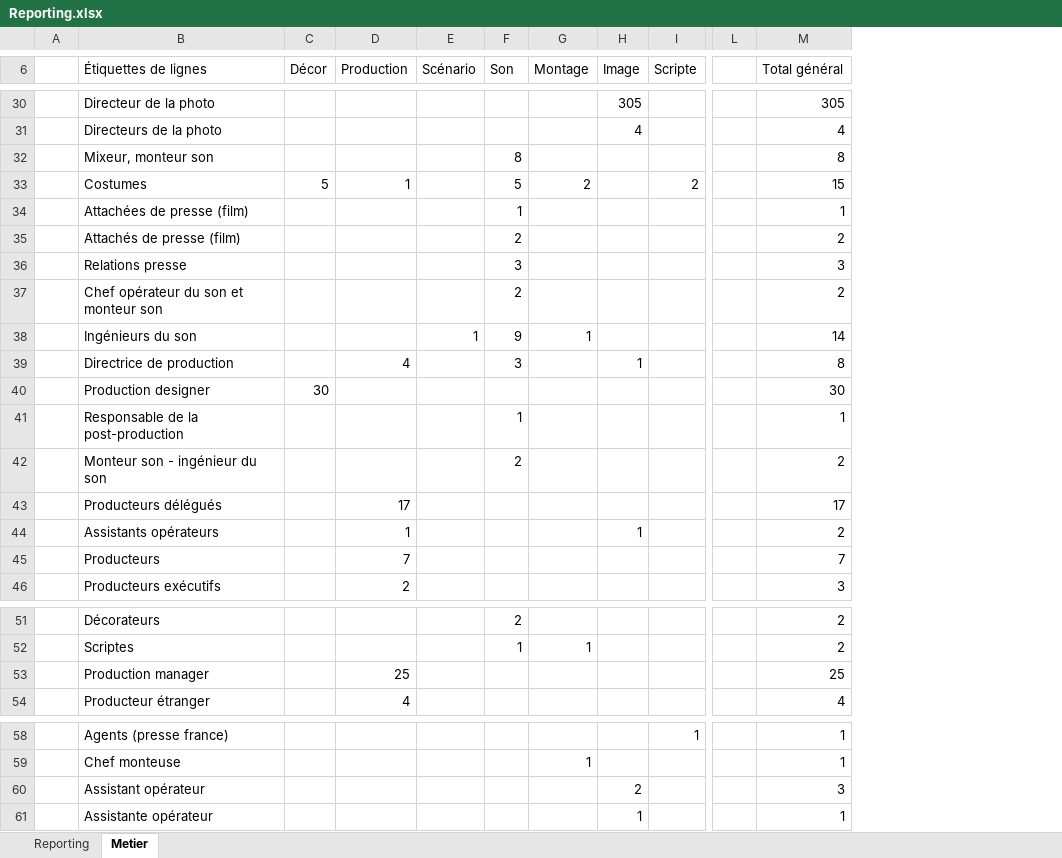
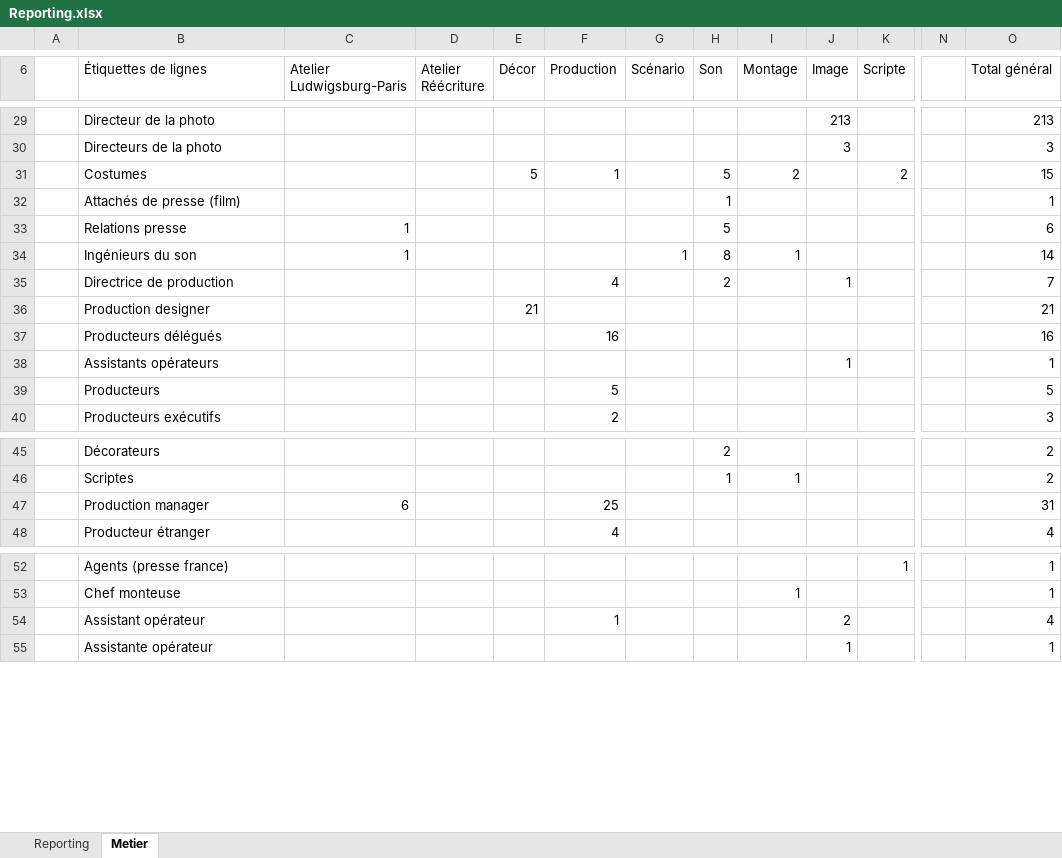
Before and after one commit to f80dev/DataCulturePro_old, an Excel workbook: FrontEnd/OpenAlumniClient/src/assets/Reporting.xlsx, sheet Metier, drawn as a sheet; only a part is shown, gaps mark what is left out; values as stored, in another font and other column widths than the file's, no borders; charts and pictures not drawn; removed rows and columns are numbered as before the commit, all else as after; rows hold the shown columns only; the diff covers the shown part only; the diff names each change by its address in the sheet, - before the commit and + after, or states it on an @@ line.

```diff
--- a/FrontEnd/OpenAlumniClient/src/assets/Reporting.xlsx (sheet Metier)
+++ b/FrontEnd/OpenAlumniClient/src/assets/Reporting.xlsx (sheet Metier)
+column C (Atelier Ludwigsburg-Paris), rows 33-34: 1 | 1; row 47: 6
+column D (Atelier Réécriture), empty
-J29 (Image): 305
+J29 (Image): 213
-O29 (Total général): 305
+O29 (Total général): 213
-J30 (Image): 4
+J30 (Image): 3
-O30 (Total général): 4
+O30 (Total général): 3
-row 32:  | Mixeur, monteur son |  |  |  | 8 |  |  |  |  | 8
-B32 (Étiquettes de lignes): Attachées de presse (film)
+B32 (Étiquettes de lignes): Attachés de presse (film)
-row 35:  | Attachés de presse (film) |  |  |  | 2 |  |  |  |  | 2
-H33 (Son): 3
+H33 (Son): 5
-O33 (Total général): 3
+O33 (Total général): 6
-row 37:  | Chef opérateur du son et monteur son |  |  |  | 2 |  |  |  |  | 2
-H34 (Son): 9
+H34 (Son): 8
-H35 (Son): 3
+H35 (Son): 2
-O35 (Total général): 8
+O35 (Total général): 7
-E36 (Décor): 30
+E36 (Décor): 21
-O36 (Total général): 30
+O36 (Total général): 21
-row 41:  | Responsable de la post-production |  |  |  | 1 |  |  |  |  | 1
-row 42:  | Monteur son - ingénieur du son |  |  |  | 2 |  |  |  |  | 2
-F37 (Production): 17
+F37 (Production): 16
-O37 (Total général): 17
+O37 (Total général): 16
-F38 (Production): 1
+F38 (Production): (empty)
-O38 (Total général): 2
+O38 (Total général): 1
-F39 (Production): 7
+F39 (Production): 5
-O39 (Total général): 7
+O39 (Total général): 5
-O47 (Total général): 25
+O47 (Total général): 31
-F54 (Production): (empty)
+F54 (Production): 1
-O54 (Total général): 3
+O54 (Total général): 4
```
Also changed, not shown: 15 added rows, 1 removed row and 32 edited cells elsewhere in this sheet, 8 other files.
